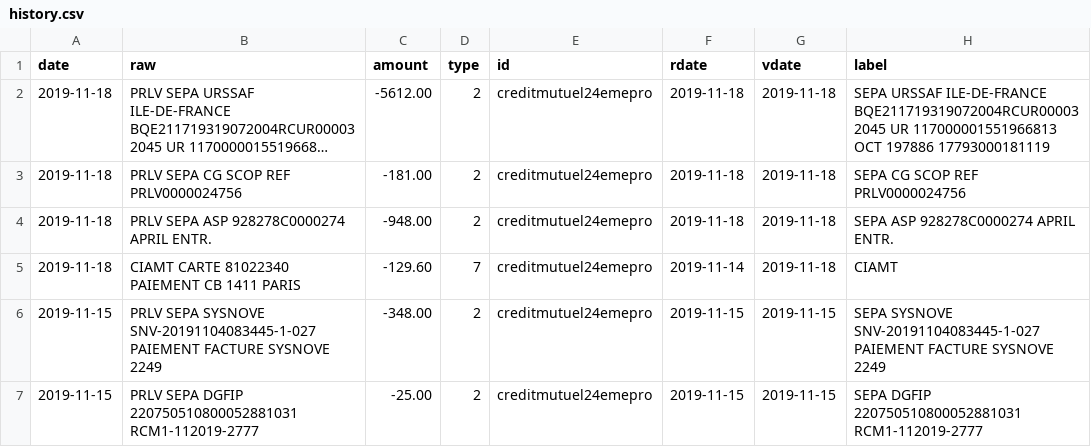
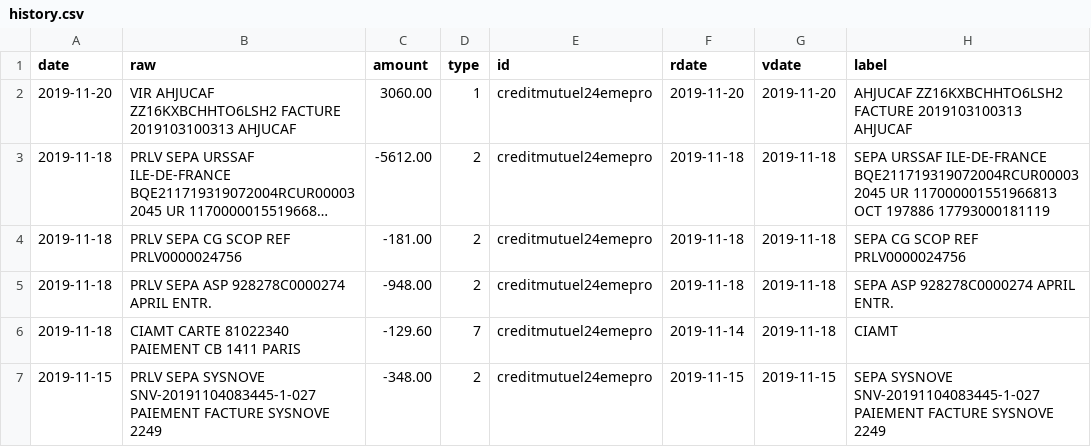
Before and after one commit to 24eme/banque, a CSV file: data/history.csv, drawn as a sheet; only a part is shown; the shorter side is filled out with more unchanged rows; long unchanged cells end in …; the diff names each change by its address in the sheet, - before the commit and + after, or states it on an @@ line.

Commit message:
Mise à jour des opérations

```diff
--- a/data/history.csv
+++ b/data/history.csv
+row 2: 2019-11-20 | VIR AHJUCAF ZZ16KXBCHHTO6LSH2 FACTURE 2019103100313 AHJUCAF | 3060.00 | 1 | creditmutuel24emepro | 2019-11-20 | 2019-11-20 | AHJUCAF ZZ16KXBCHHTO6LSH2 FACTURE 2019103100313 AHJUCAF
```
